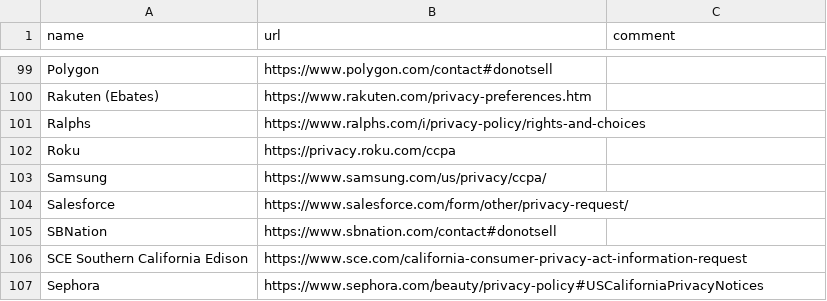
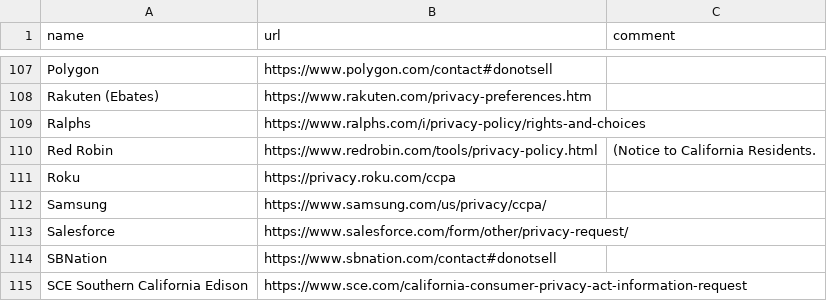
Before and after one commit to caprivacy/caprivacy, a CSV file: _data/companies.csv, drawn as a sheet; only a part is shown, gaps mark what is left out; the shorter side is filled out with more unchanged rows; the diff covers the shown part only; the diff names each change by its address in the sheet, - before the commit and + after, or states it on an @@ line.

```diff
--- a/_data/companies.csv
+++ b/_data/companies.csv
+row 110: Red Robin | https://www.redrobin.com/tools/privacy-policy.html | (Notice to California Residents.
```
Also changed, not shown: 8 added rows elsewhere in this file.
